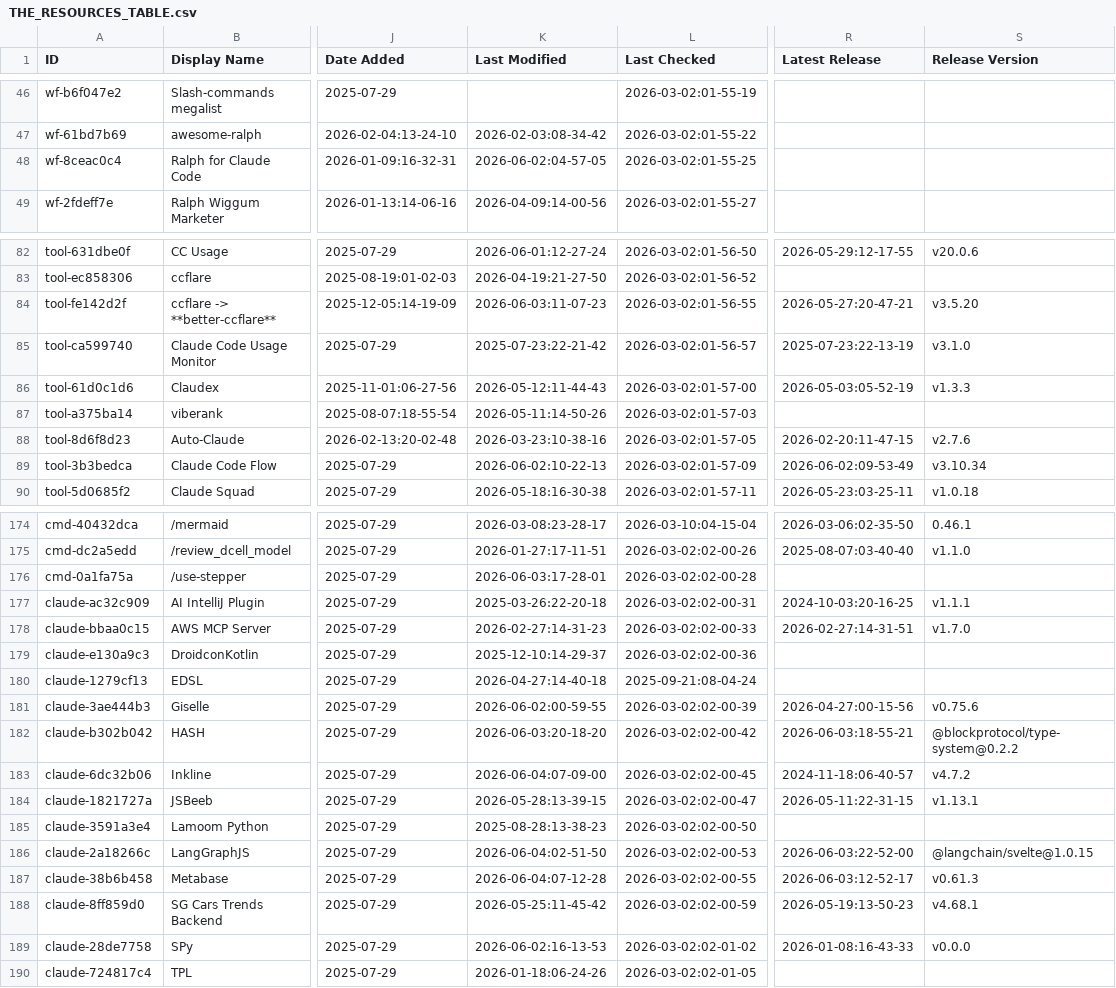
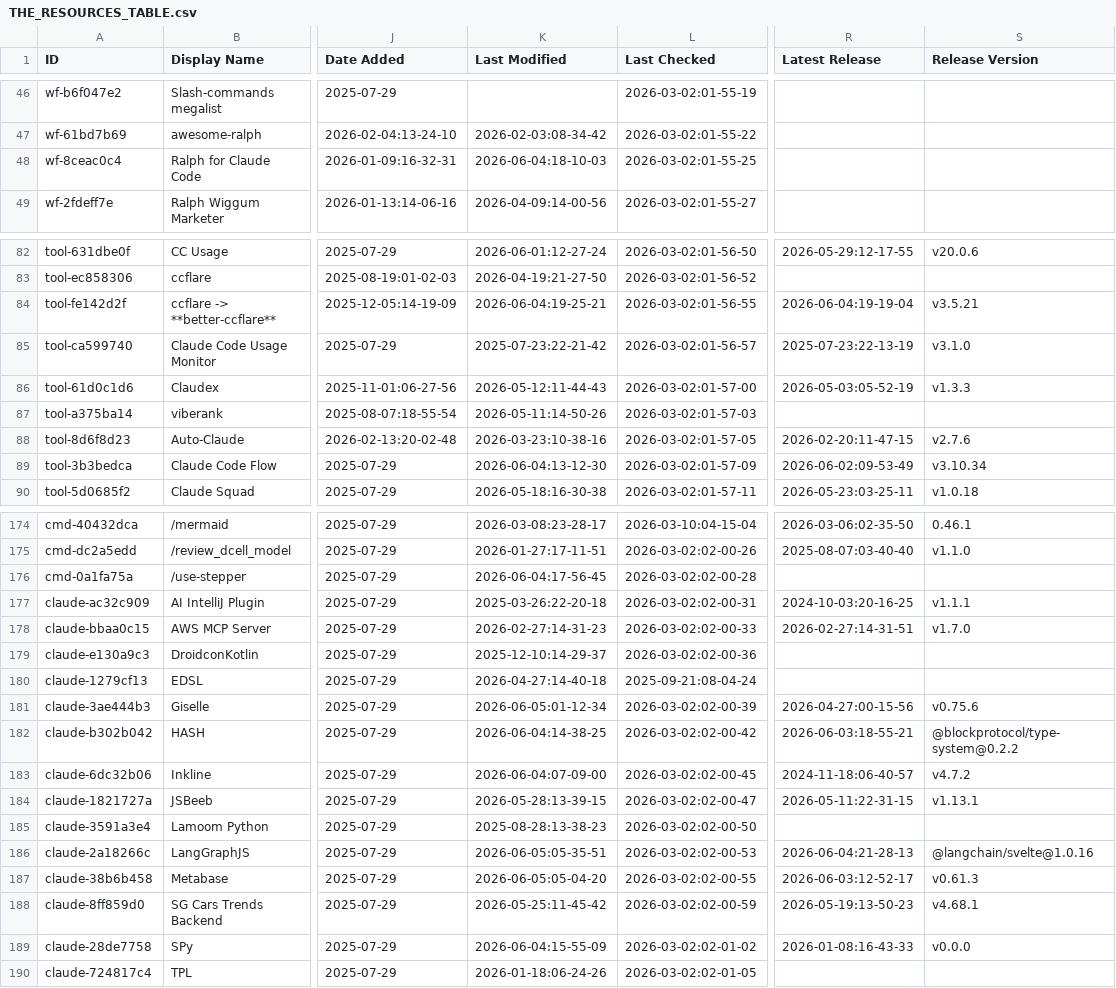
Before and after one commit to kriptoburak/awesome-claude-code, a CSV file: THE_RESOURCES_TABLE.csv, drawn as a sheet; only a part is shown, gaps mark what is left out; the diff covers the shown part only; the diff names each change by its address in the sheet, - before the commit and + after, or states it on an @@ line.

```diff
--- a/THE_RESOURCES_TABLE.csv
+++ b/THE_RESOURCES_TABLE.csv
-K48 (Last Modified): 2026-06-02:04-57-05
+K48 (Last Modified): 2026-06-04:18-10-03
-K84 (Last Modified): 2026-06-03:11-07-23
+K84 (Last Modified): 2026-06-04:19-25-21
-R84 (Latest Release): 2026-05-27:20-47-21
+R84 (Latest Release): 2026-06-04:19-19-04
-S84 (Release Version): v3.5.20
+S84 (Release Version): v3.5.21
-K89 (Last Modified): 2026-06-02:10-22-13
+K89 (Last Modified): 2026-06-04:13-12-30
-K176 (Last Modified): 2026-06-03:17-28-01
+K176 (Last Modified): 2026-06-04:17-56-45
-K181 (Last Modified): 2026-06-02:00-59-55
+K181 (Last Modified): 2026-06-05:01-12-34
-K182 (Last Modified): 2026-06-03:20-18-20
+K182 (Last Modified): 2026-06-04:14-38-25
-K186 (Last Modified): 2026-06-04:02-51-50
+K186 (Last Modified): 2026-06-05:05-35-51
-R186 (Latest Release): 2026-06-03:22-52-00
+R186 (Latest Release): 2026-06-04:21-28-13
-S186 (Release Version): @langchain/svelte@1.0.15
+S186 (Release Version): @langchain/svelte@1.0.16
-K187 (Last Modified): 2026-06-04:07-12-28
+K187 (Last Modified): 2026-06-05:05-04-20
-K189 (Last Modified): 2026-06-02:16-13-53
+K189 (Last Modified): 2026-06-04:15-55-09
```
Also changed, not shown: 35 edited cells elsewhere in this file.
